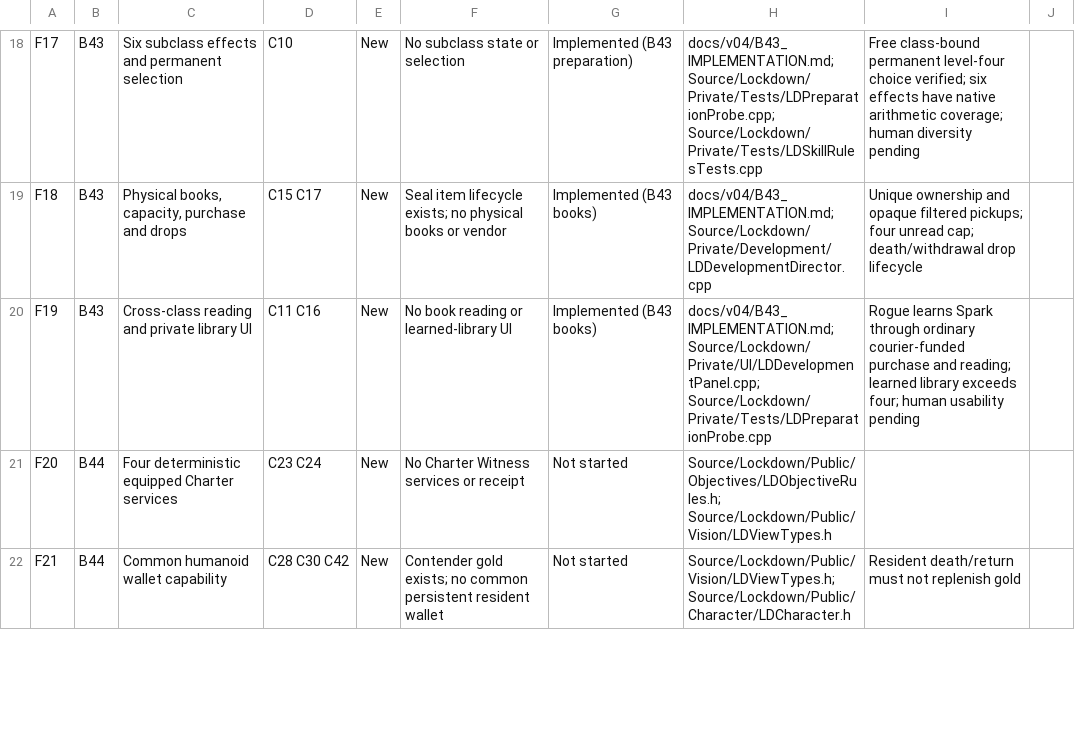
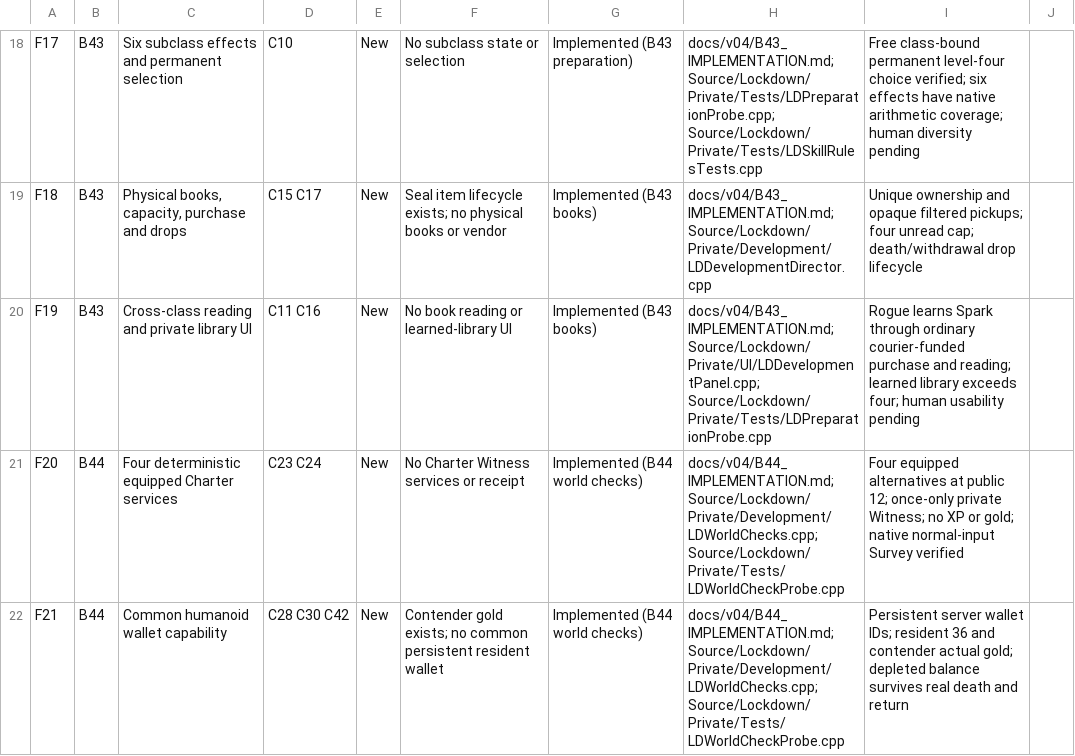
Before and after one commit to rlsn/Lockdown-alpha, a CSV file: docs/v04/FeatureLedger.csv, drawn as a sheet; only a part is shown, gaps mark what is left out; the diff covers the shown part only.

Commit message:
Implement B44 Charter checks and persistent wallet theft

```diff
--- a/docs/v04/FeatureLedger.csv
+++ b/docs/v04/FeatureLedger.csv
@@ -20,3 +20,3 @@ F18,B43,"Physical books, capacity, purchase and drops",C15 C17,New,Seal item lif
 F19,B43,Cross-class reading and private library UI,C11 C16,New,No book reading or learned-library UI,Implemented (B43 books),docs/v04/B43_IMPLEMENTATION.md; Source/Lockdown/Private/UI/LDDevelopmentPanel.cpp; Source/Lockdown/Private/Tests/LDPreparationProbe.cpp,Rogue learns Spark through ordinary courier-funded purchase and reading; learned library exceeds four; human usability pending,
-F20,B44,Four deterministic equipped Charter services,C23 C24,New,No Charter Witness services or receipt,Not started,Source/Lockdown/Public/Objectives/LDObjectiveRules.h; Source/Lockdown/Public/Vision/LDViewTypes.h,,
-F21,B44,Common humanoid wallet capability,C28 C30 C42,New,Contender gold exists; no common persistent resident wallet,Not started,Source/Lockdown/Public/Vision/LDViewTypes.h; Source/Lockdown/Public/Character/LDCharacter.h,Resident death/return must not replenish gold,
+F20,B44,Four deterministic equipped Charter services,C23 C24,New,No Charter Witness services or receipt,Implemented (B44 world checks),docs/v04/B44_IMPLEMENTATION.md; Source/Lockdown/Private/Development/LDWorldChecks.cpp; Source/Lockdown/Private/Tests/LDWorldCheckProbe.cpp,Four equipped alternatives at public 12; once-only private Witness; no XP or gold; native normal-input Survey verified,
+F21,B44,Common humanoid wallet capability,C28 C30 C42,New,Contender gold exists; no common persistent resident wallet,Implemented (B44 world checks),docs/v04/B44_IMPLEMENTATION.md; Source/Lockdown/Private/Development/LDWorldChecks.cpp; Source/Lockdown/Private/Tests/LDWorldCheckProbe.cpp,Persistent server wallet IDs; resident 36 and contender actual gold; depleted balance survives real death and return,
```
Also changed, not shown: 9 edited cells elsewhere in this file, 31 other files.
